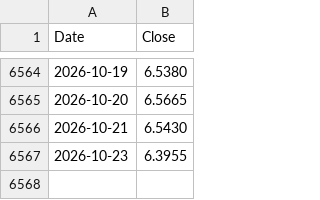
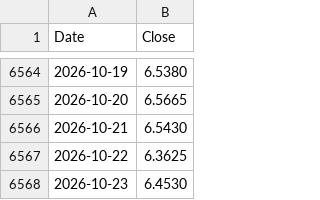
Before and after one commit to Deluxejob/BATS-CO, a CSV file: data/ratios/copper.csv, drawn as a sheet; only a part is shown, gaps mark what is left out.

```diff
--- a/data/ratios/copper.csv
+++ b/data/ratios/copper.csv
@@ -6566,2 +6566,3 @@ Date,Close
 2026-10-21,6.5430
-2026-10-23,6.3955
+2026-10-22,6.3625
+2026-10-23,6.4530
```
Also changed, not shown: data/dxy.csv, data/gold.csv, 20 other files.
